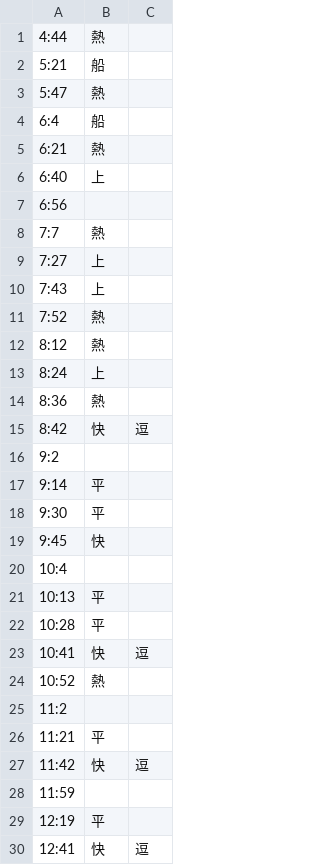
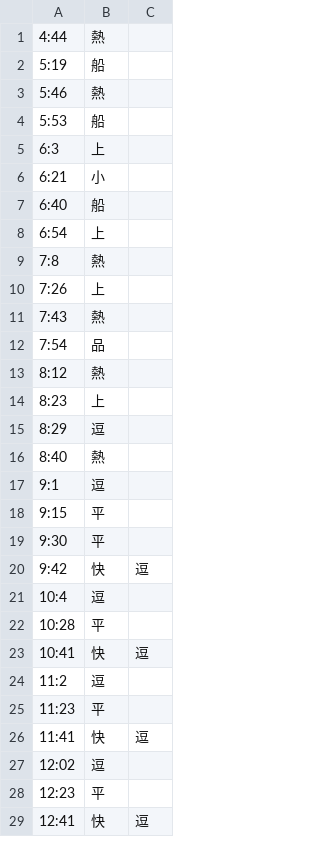
Before and after one commit to sikinami/ukapp_2, a CSV file: assets/n-t.csv, drawn as a sheet; only a part is shown; the diff covers the shown part only.

```diff
--- a/assets/n-t.csv
+++ b/assets/n-t.csv
@@ -1,30 +1,29 @@
 4:44,熱,
-5:21,船,
-5:47,熱,
-6:4,船,
-6:21,熱,
-6:40,上,
-6:56,,
-7:7,熱,
-7:27,上,
-7:43,上,
-7:52,熱,
+5:19,船,
+5:46,熱,
+5:53,船,
+6:3,上,
+6:21,小,
+6:40,船,
+6:54,上,
+7:8,熱,
+7:26,上,
+7:43,熱,
+7:54,品,
 8:12,熱,
-8:24,上,
-8:36,熱,
-8:42,快,逗
-9:2,,
-9:14,平,
+8:23,上,
+8:29,逗,
+8:40,熱,
+9:1,逗,
+9:15,平,
 9:30,平,
-9:45,快,
-10:4,,
-10:13,平,
+9:42,快,逗
+10:4,逗,
 10:28,平,
 10:41,快,逗
-10:52,熱,
-11:2,,
-11:21,平,
-11:42,快,逗
-11:59,,
-12:19,平,
+11:2,逗,
+11:23,平,
+11:41,快,逗
+12:02,逗,
+12:23,平,
 12:41,快,逗
```
Also changed, not shown: 13 added rows, 13 removed rows and 9 edited cells elsewhere in this file, assets/h-u.csv, 13 other files.
